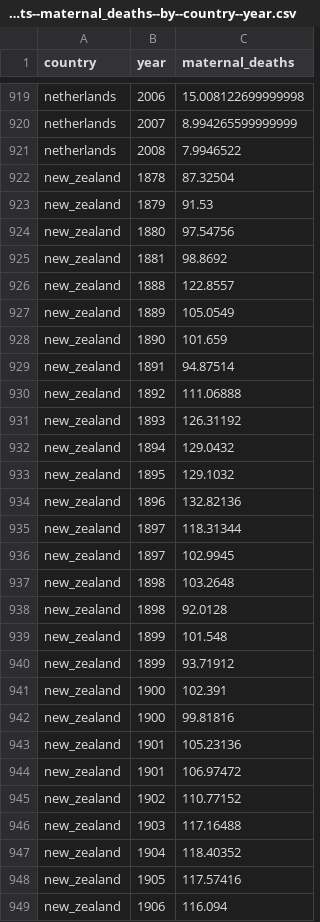
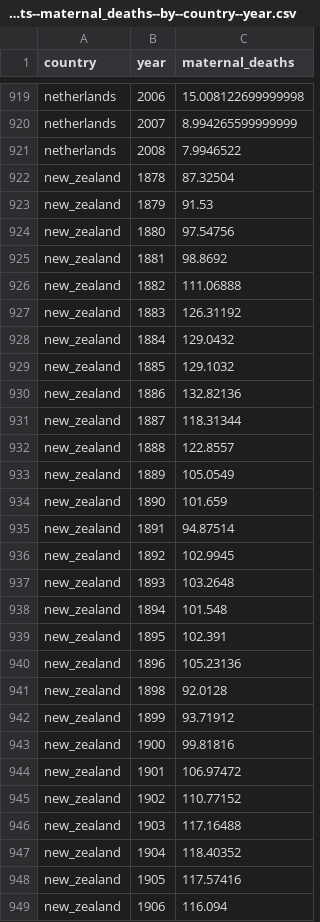
Before and after one commit to open-numbers/ddf--gapminder--hist_maternal_mort, a CSV file: ddf--datapoints--maternal_deaths--by--country--year.csv, drawn as a sheet; only a part is shown, gaps mark what is left out.

```diff
--- a/ddf--datapoints--maternal_deaths--by--country--year.csv
+++ b/ddf--datapoints--maternal_deaths--by--country--year.csv
@@ -925,2 +925,8 @@ new_zealand,1880,97.54756
 new_zealand,1881,98.8692
+new_zealand,1882,111.06888
+new_zealand,1883,126.31192
+new_zealand,1884,129.0432
+new_zealand,1885,129.1032
+new_zealand,1886,132.82136
+new_zealand,1887,118.31344
 new_zealand,1888,122.8557
@@ -929,16 +935,10 @@ new_zealand,1890,101.659
 new_zealand,1891,94.87514
-new_zealand,1892,111.06888
-new_zealand,1893,126.31192
-new_zealand,1894,129.0432
-new_zealand,1895,129.1032
-new_zealand,1896,132.82136
-new_zealand,1897,118.31344
-new_zealand,1897,102.9945
-new_zealand,1898,103.2648
+new_zealand,1892,102.9945
+new_zealand,1893,103.2648
+new_zealand,1894,101.548
+new_zealand,1895,102.391
+new_zealand,1896,105.23136
 new_zealand,1898,92.0128
-new_zealand,1899,101.548
 new_zealand,1899,93.71912
-new_zealand,1900,102.391
 new_zealand,1900,99.81816
-new_zealand,1901,105.23136
 new_zealand,1901,106.97472
```
Also changed, not shown: ddf--datapoints--live_births--by--country--year.csv, ddf--datapoints--mmr--by--country--year.csv, 1 other file.
